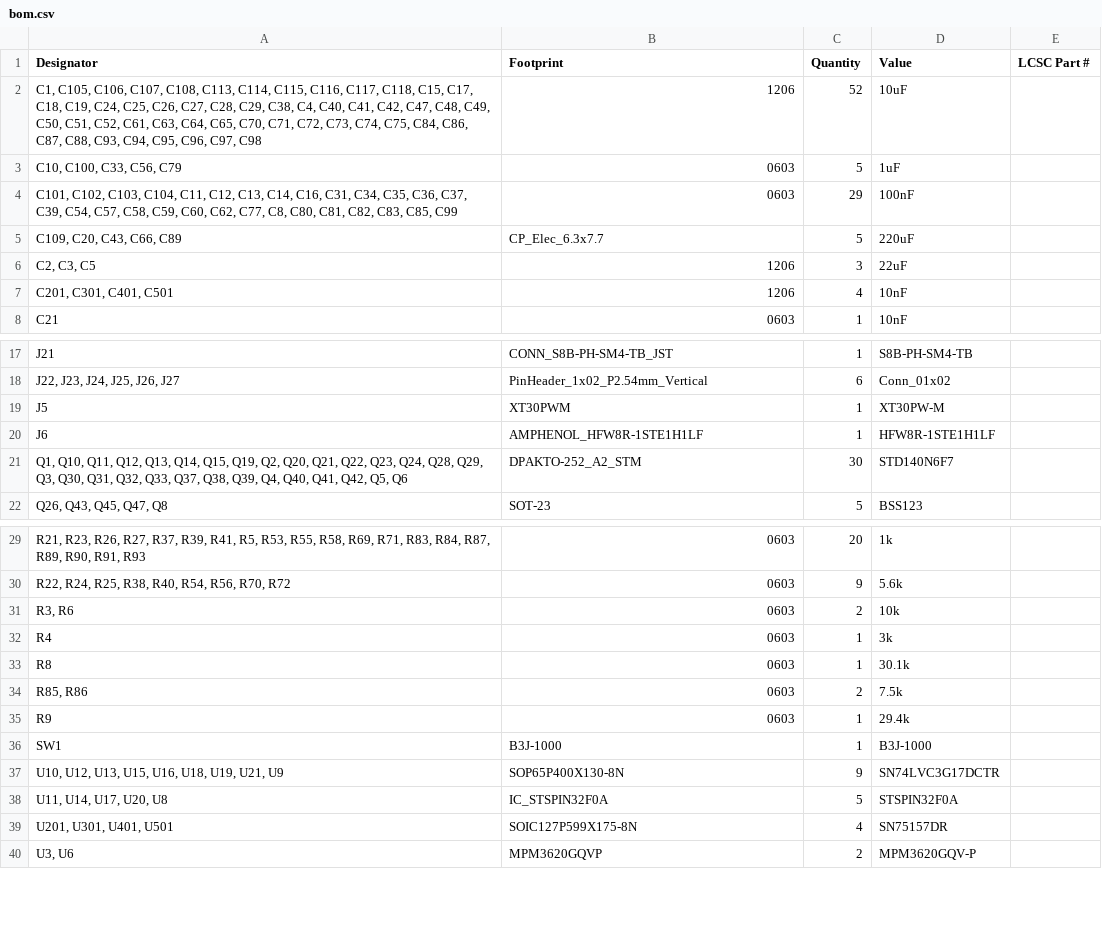
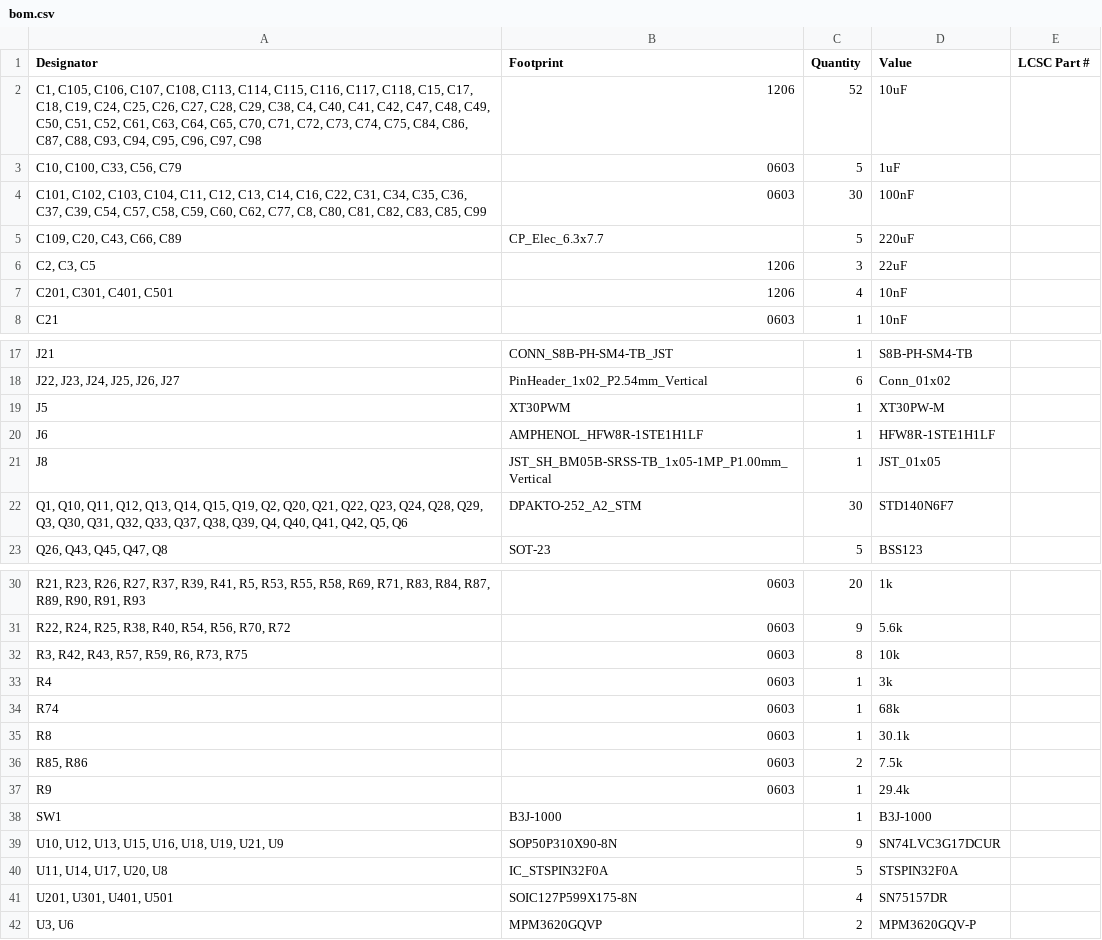
Before and after one commit to RoboJackets/robocup-pcb, a CSV file: boards/on-robot/kicad/motorboard-v1.0/production/bom.csv, drawn as a sheet; only a part is shown, gaps mark what is left out; addresses are those after the commit; the diff names each change by its address in the sheet, - before the commit and + after, or states it on an @@ line.

```diff
--- a/boards/on-robot/kicad/motorboard-v1.0/production/bom.csv
+++ b/boards/on-robot/kicad/motorboard-v1.0/production/bom.csv
-A4 (Designator): …C14, C16, C31, C34,…
+A4 (Designator): …C14, C16, C22, C31, C34,…
-C4 (Quantity): 29
+C4 (Quantity): 30
+row 21: J8 | JST_SH_BM05B-SRSS-TB_1x05-1MP_P1.00mm_Vertical | 1 | JST_01x05
-A32 (Designator): R3, R6
+A32 (Designator): R3, R42, R43, R57, R59, R6, R73, R75
-C32 (Quantity): 2
+C32 (Quantity): 8
+row 34: R74 | 0603 | 1 | 68k
-B39 (Footprint): SOP65P400X130-8N
+B39 (Footprint): SOP50P310X90-8N
-D39 (Value): SN74LVC3G17DCTR
+D39 (Value): SN74LVC3G17DCUR
```
Also changed, not shown: boards/on-robot/kicad/motorboard-v1.0/production/designators.csv, boards/on-robot/kicad/motorboard-v1.0/production/positions.csv, 13 other files.
